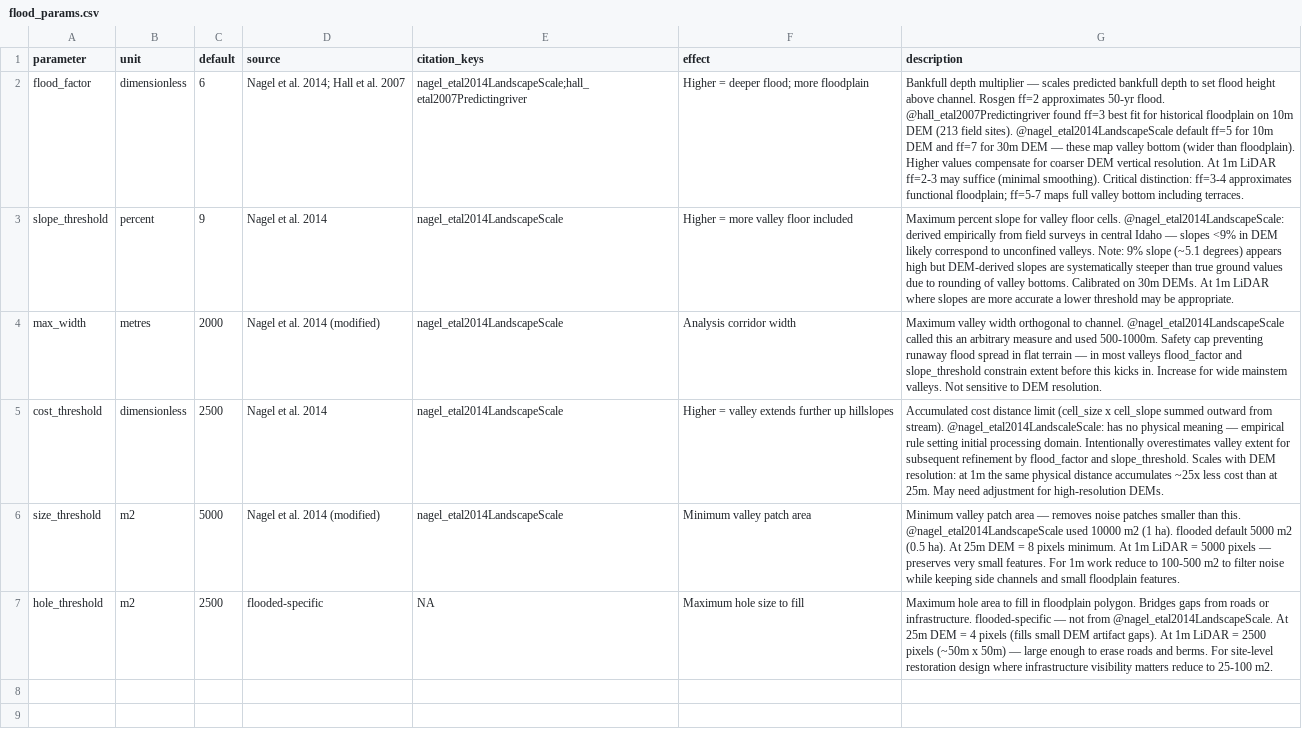
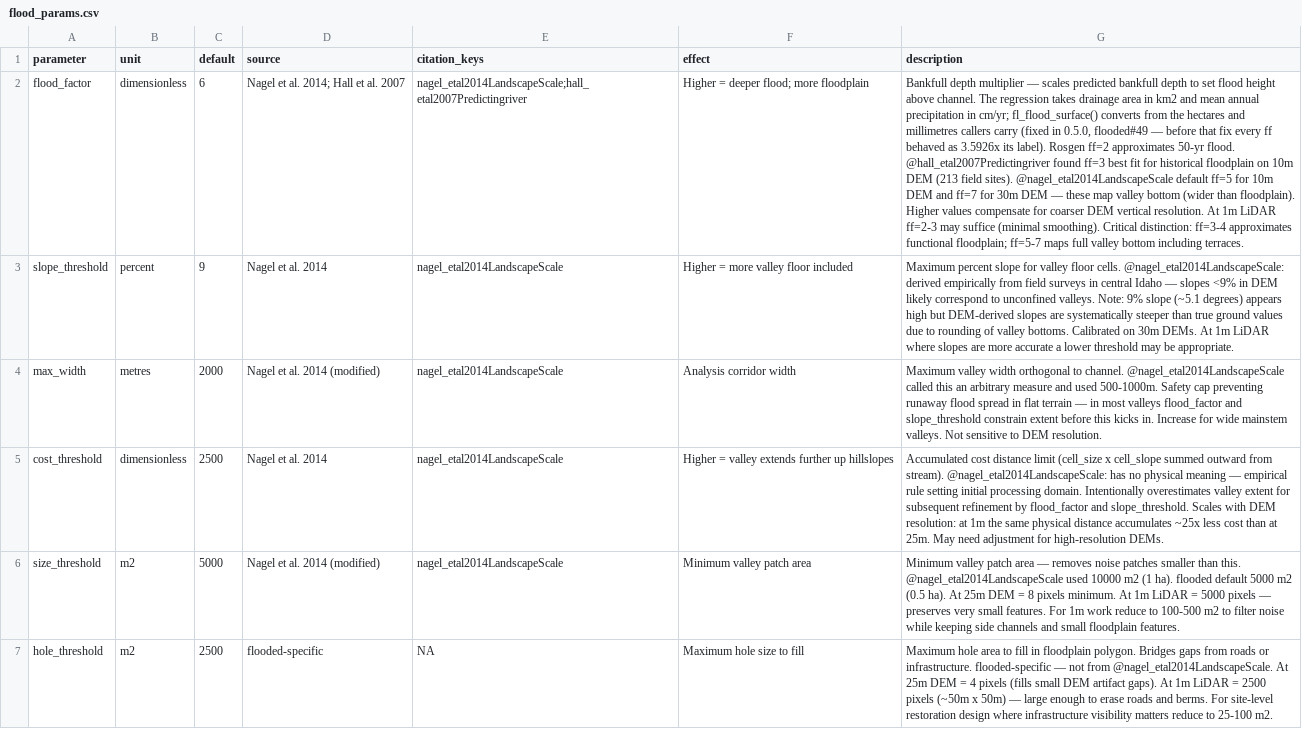
Before and after one commit to NewGraphEnvironment/flooded, a CSV file: inst/extdata/flood_params.csv, drawn as a sheet; the diff names each change by its address in the sheet, - before the commit and + after, or states it on an @@ line.

```diff
--- a/inst/extdata/flood_params.csv
+++ b/inst/extdata/flood_params.csv
-G2 (description): …above channel. Rosgen ff=2…
+G2 (description): …above channel. The regression takes drainage area in km2 and mean annual precipitation in cm/yr; fl_flood_surface() converts from the hectares and millimetres callers carry (fixed in 0.5.0, flooded#49 — before that fix every ff behaved as 3.5926x its label). Rosgen ff=2…
-G5 (description): …from stream). @nagel_etal2014LandscaleScale: has no…
+G5 (description): …from stream). @nagel_etal2014LandscapeScale: has no…
```
Also changed, not shown: inst/extdata/flood_scenarios.csv, 24 other files.
